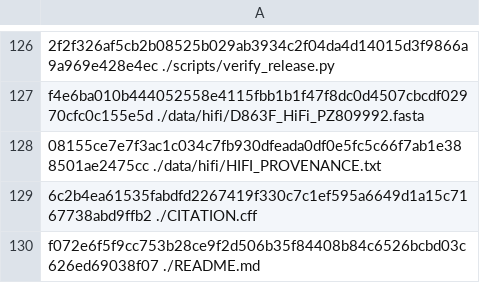
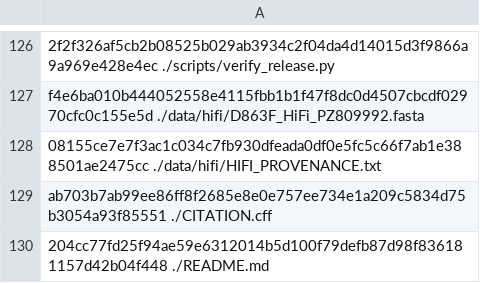
Before and after one commit to sshil1/bbg-mitogenome-numt, a TSV file: MANIFEST.tsv, drawn as a sheet; only a part is shown, gaps mark what is left out.

```diff
--- a/MANIFEST.tsv
+++ b/MANIFEST.tsv
@@ -128,3 +128,3 @@ f4e6ba010b444052558e4115fbb1b1f47f8dc0d4507cbcdf02970cfc0c155e5d  ./data/hifi/D8
 08155ce7e7f3ac1c034c7fb930dfeada0df0e5fc5c66f7ab1e388501ae2475cc  ./data/hifi/HIFI_PROVENANCE.txt
-6c2b4ea61535fabdfd2267419f330c7c1ef595a6649d1a15c7167738abd9ffb2  ./CITATION.cff
-f072e6f5f9cc753b28ce9f2d506b35f84408b84c6526bcbd03c626ed69038f07  ./README.md
+ab703b7ab99ee86ff8f2685e8e0e757ee734e1a209c5834d75b3054a93f85551  ./CITATION.cff
+204cc77fd25f94ae59e6312014b5d100f79defb87d98f836181157d42b04f448  ./README.md
```
Also changed, not shown: 2 other files.
